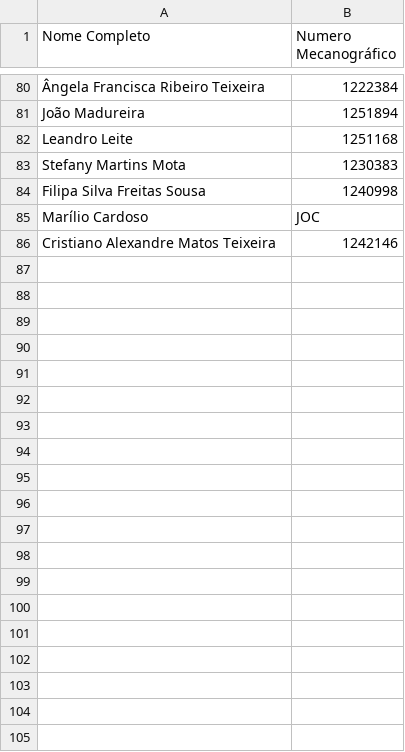
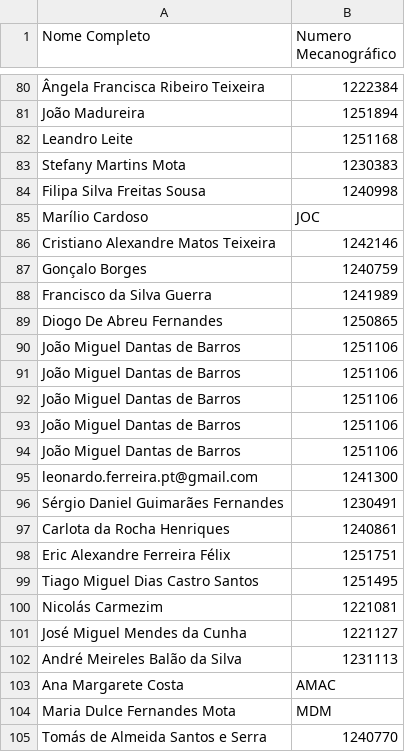
Before and after one commit to PatrickCosta1/XJORNADAS, a CSV file: presencas.csv, drawn as a sheet; only a part is shown, gaps mark what is left out; the diff covers the shown part only.

Commit message:
azul

```diff
--- a/presencas.csv
+++ b/presencas.csv
@@ -86 +86,20 @@ Marílio Cardoso,JOC
 Cristiano Alexandre Matos Teixeira,1242146
+Gonçalo Borges,1240759
+Francisco da Silva Guerra,1241989
+Diogo De Abreu Fernandes ,1250865
+João Miguel Dantas de Barros,1251106
+João Miguel Dantas de Barros,1251106
+João Miguel Dantas de Barros,1251106
+João Miguel Dantas de Barros,1251106
+João Miguel Dantas de Barros,1251106
+leonardo.ferreira.pt@gmail.com,1241300
+Sérgio Daniel Guimarães Fernandes,1230491
+Carlota da Rocha Henriques,1240861
+Eric Alexandre Ferreira Félix,1251751
+Tiago Miguel Dias Castro Santos,1251495
+Nicolás Carmezim,1221081
+José Miguel Mendes da Cunha,1221127
+André Meireles Balão da Silva,1231113
+Ana Margarete Costa,AMAC
+Maria Dulce Fernandes Mota,MDM
+Tomás de Almeida Santos e Serra,1240770
```
Also changed, not shown: 42 added rows elsewhere in this file.
